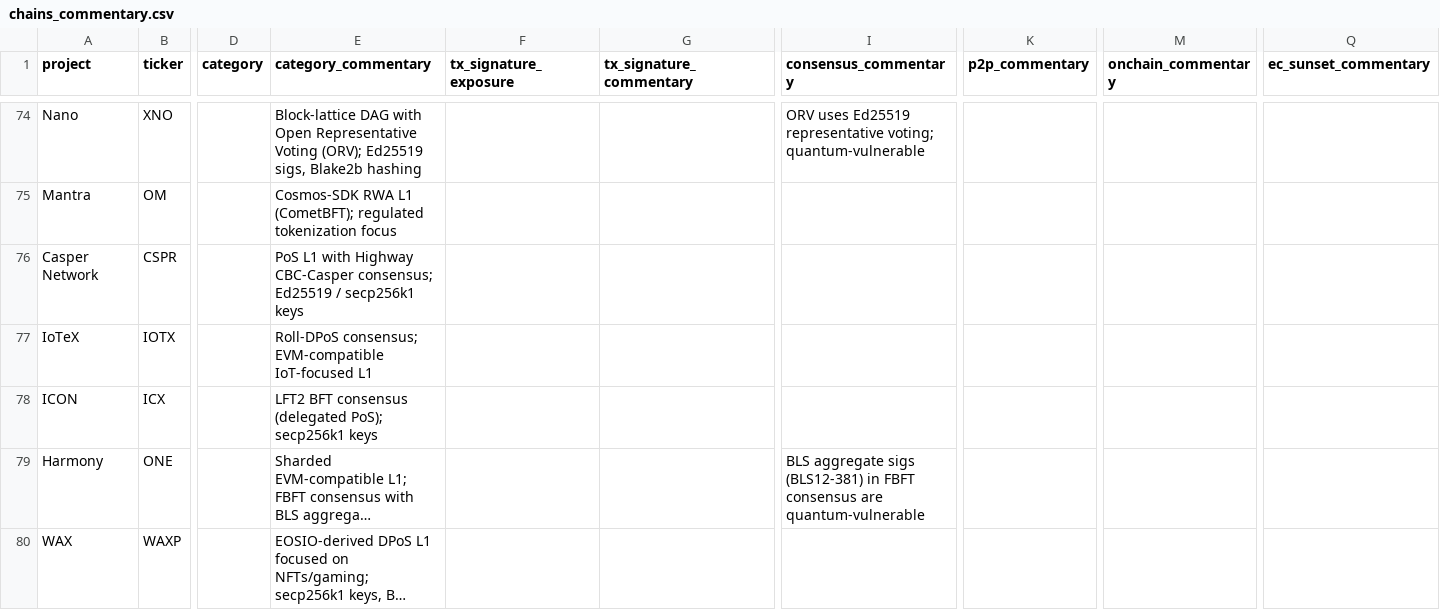
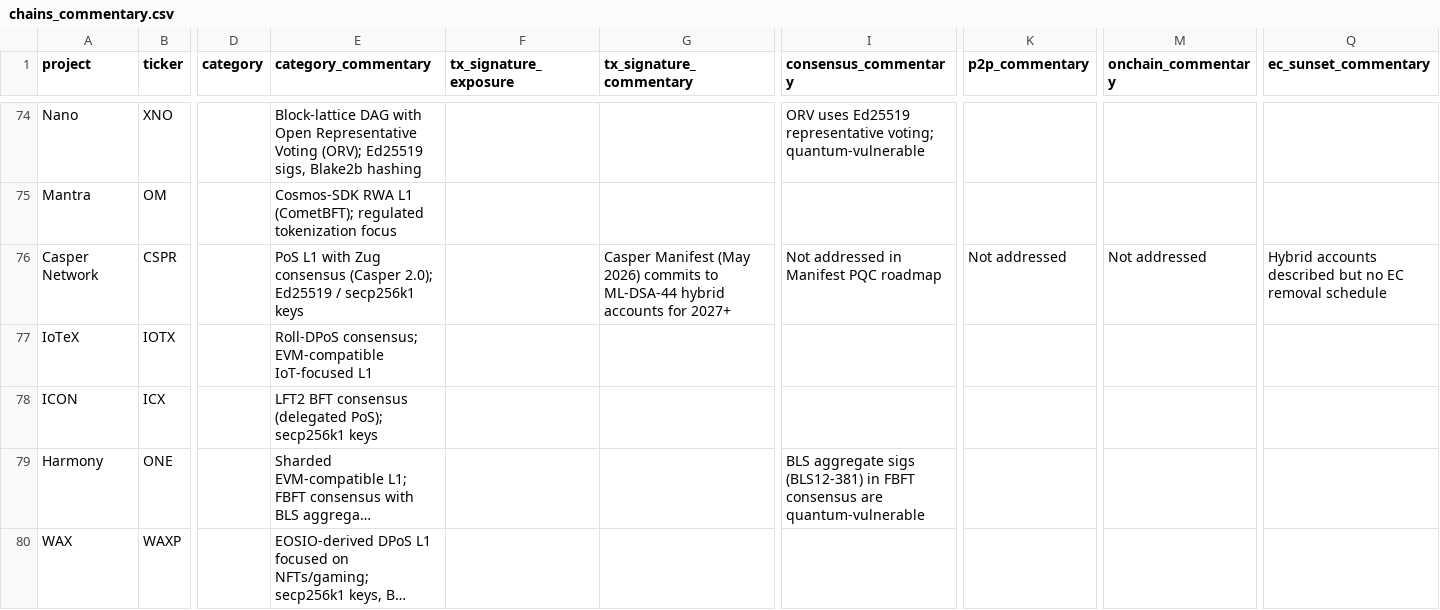
Before and after one commit to tectonic-labs/quantum-tracker-data, a CSV file: chains_commentary.csv, drawn as a sheet; only a part is shown, gaps mark what is left out; long unchanged cells end in …; the diff names each change by its address in the sheet, - before the commit and + after, or states it on an @@ line.

Commit message:
feat: add Casper Network PQC readiness report, upgrade F→C
- Casper upgraded from F to C tier based on Casper Manifest (May 2026)
- ML-DSA-44 hybrid accounts committed for 2027+
- New public report at chains/l1/casper-network.md

```diff
--- a/chains_commentary.csv
+++ b/chains_commentary.csv
-E76 (category_commentary): …L1 with Highway CBC-Casper consensus; Ed25519 /…
+E76 (category_commentary): …L1 with Zug consensus (Casper 2.0); Ed25519 /…
-G76 (tx_signature_commentary): (empty)
+G76 (tx_signature_commentary): Casper Manifest (May 2026) commits to ML-DSA-44 hybrid accounts for 2027+
-I76 (consensus_commentary): (empty)
+I76 (consensus_commentary): Not addressed in Manifest PQC roadmap
-K76 (p2p_commentary): (empty)
+K76 (p2p_commentary): Not addressed
-M76 (onchain_commentary): (empty)
+M76 (onchain_commentary): Not addressed
-Q76 (ec_sunset_commentary): (empty)
+Q76 (ec_sunset_commentary): Hybrid accounts described but no EC removal schedule
```
Also changed, not shown: chains.csv, 1 other file.
